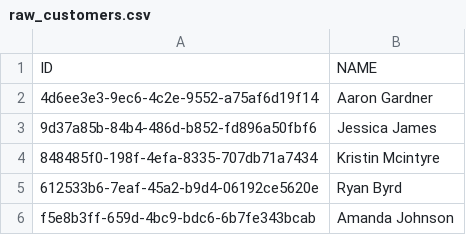
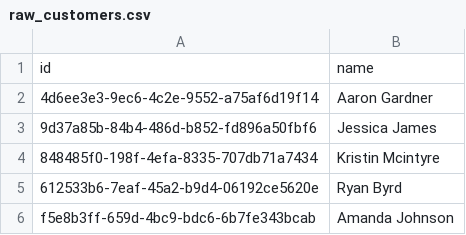
Before and after one commit to satish-kumar-pradhan/DBT_Docker_PostgreSQL_Setup, a CSV file: jaffle_shop/seeds/raw_customers.csv, drawn as a sheet; only a part is shown.

Commit message:
fixes to the seed file as column name is case sensitive in postgre sql

```diff
--- a/jaffle_shop/seeds/raw_customers.csv
+++ b/jaffle_shop/seeds/raw_customers.csv
@@ -1,2 +1,2 @@
-ID,NAME
+id,name
 4d6ee3e3-9ec6-4c2e-9552-a75af6d19f14,Aaron Gardner
```
Also changed, not shown: jaffle_shop/seeds/raw_orders.csv, 1 other file.
